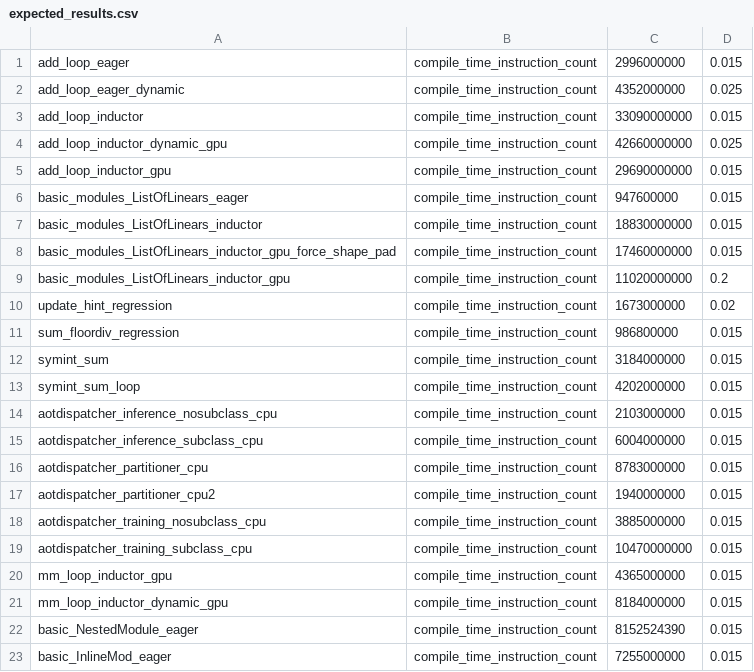
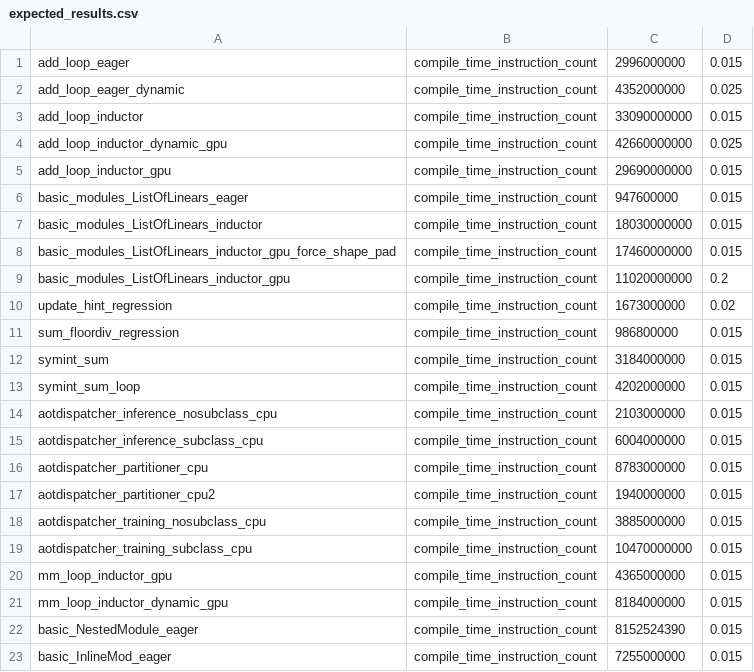
Before and after one commit to habilitacionescarn3/pytorch, a CSV file: benchmarks/dynamo/pr_time_benchmarks/expected_results.csv, drawn as a sheet.

```diff
--- a/benchmarks/dynamo/pr_time_benchmarks/expected_results.csv
+++ b/benchmarks/dynamo/pr_time_benchmarks/expected_results.csv
@@ -6,3 +6,3 @@ add_loop_inductor_gpu,compile_time_instruction_count,29690000000,0.015
 basic_modules_ListOfLinears_eager,compile_time_instruction_count,947600000,0.015
-basic_modules_ListOfLinears_inductor,compile_time_instruction_count,18830000000,0.015
+basic_modules_ListOfLinears_inductor,compile_time_instruction_count,18030000000,0.015
 basic_modules_ListOfLinears_inductor_gpu_force_shape_pad,compile_time_instruction_count,17460000000,0.015
```
Also changed, not shown: 4 other files.
